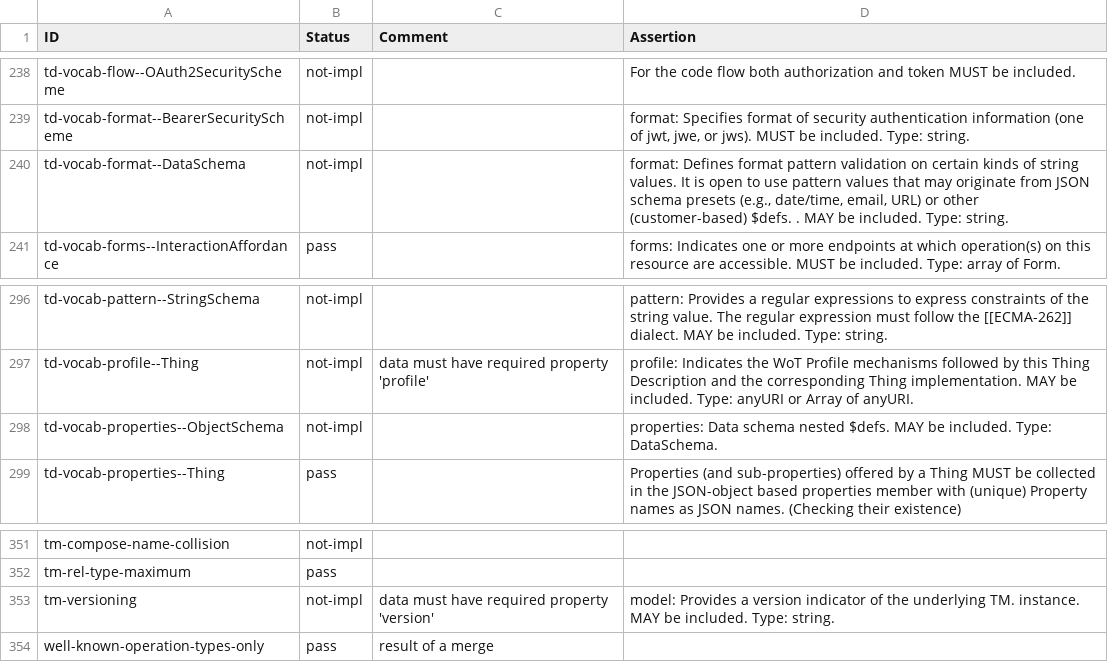
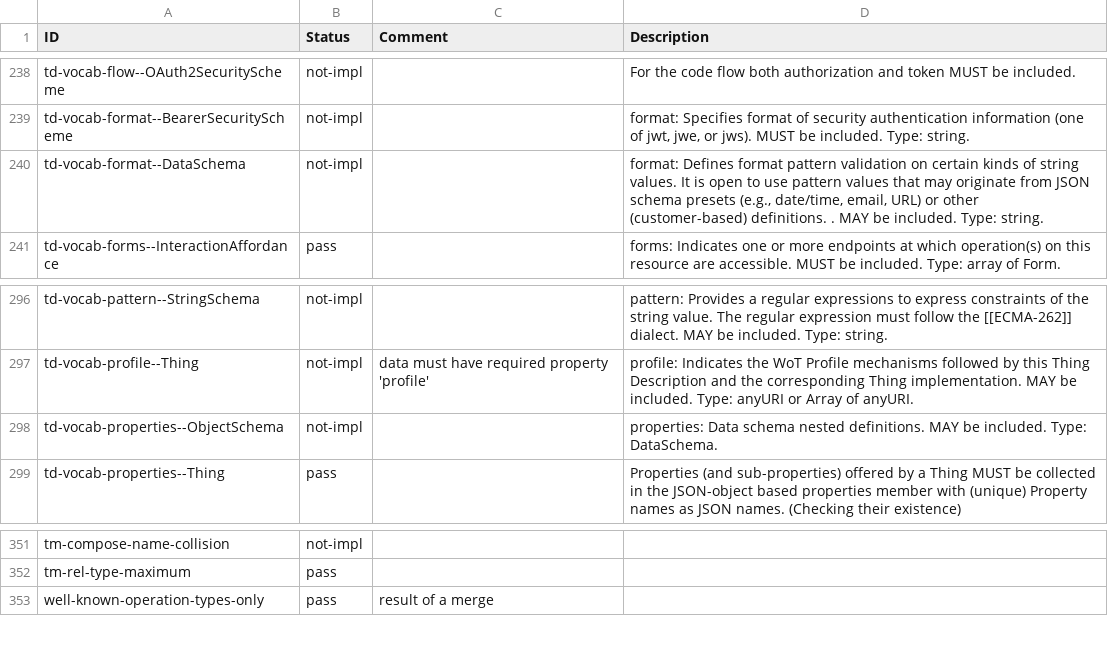
Before and after one commit to w3c/wot-thing-description, a CSV file: testing/inputs/results/VAIMEE.csv, drawn as a sheet; only a part is shown, gaps mark what is left out; the diff names each change by its address in the sheet, - before the commit and + after, or states it on an @@ line.

Commit message:
update to latest results, latest playground

```diff
--- a/testing/inputs/results/VAIMEE.csv
+++ b/testing/inputs/results/VAIMEE.csv
-D1: Assertion
+D1: Description
-D240 (Description): …other (customer-based) $defs. . MAY…
+D240 (Description): …other (customer-based) definitions. . MAY…
-D298 (Description): …schema nested $defs. MAY be…
+D298 (Description): …schema nested definitions. MAY be…
-row 353: tm-versioning | not-impl | data must have required property 'version' | model: Provides a version indicator of the underlying TM. instance. MAY be included. Type: string.
```
Also changed, not shown: testing/inputs/results/Oracle.csv, testing/inputs/results/hitachi-esp-idf.csv, 34 other files.
